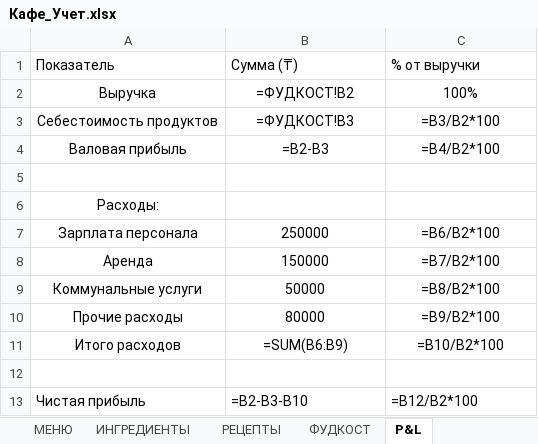
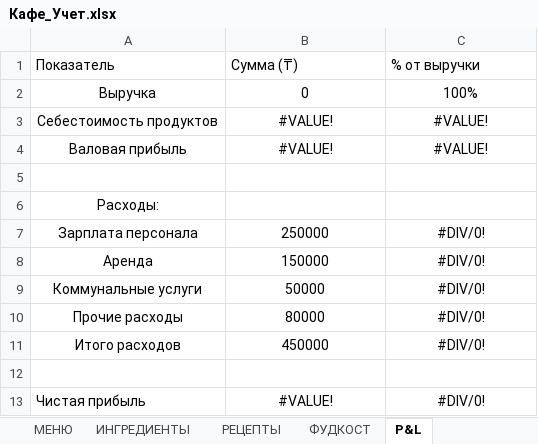
Before and after one commit to northscythian/Accounting-Restorant-Hawaii, an Excel workbook: Кафе_Учет.xlsx, sheet P&L, drawn as a sheet; values as stored, in another font and other column widths than the file's, no borders; formulas without a stored value are shown as written; the diff names each change by its address in the sheet, - before the commit and + after, or states it on an @@ line.

```diff
--- a/Кафе_Учет.xlsx (sheet P&L)
+++ b/Кафе_Учет.xlsx (sheet P&L)
-B2: =ФУДКОСТ!B2
+B2: 0
-B3: =ФУДКОСТ!B3
+B3: #VALUE!
-C3: =B3/B2*100
+C3: #VALUE!
-B4: =B2-B3
+B4: #VALUE!
-C4: =B4/B2*100
+C4: #VALUE!
-C7: =B6/B2*100
+C7: #DIV/0!
-C8: =B7/B2*100
+C8: #DIV/0!
-C9: =B8/B2*100
+C9: #DIV/0!
-C10: =B9/B2*100
+C10: #DIV/0!
-B11: =SUM(B6:B9)
+B11: 450000
-C11: =B10/B2*100
+C11: #DIV/0!
-B13: =B2-B3-B10
+B13: #VALUE!
-B13:C13 alignment: left
+B13:C13 alignment: center
-C13: =B12/B2*100
+C13: #DIV/0!
```
Also changed, not shown: sheet МЕНЮ, sheet ПОДКАТЕГОРИИ, sheet ПЕРСОНАЛ, sheet ABC_АНАЛИЗ, sheet ЗАКАЗЫ, sheet ФУДКОСТ, 1 more sheet, 3 other files.
